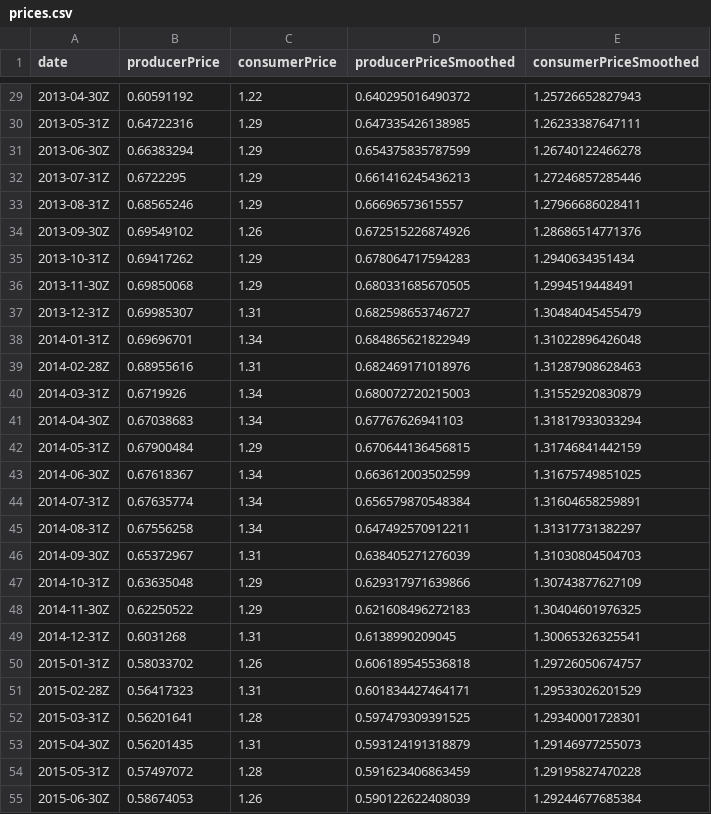
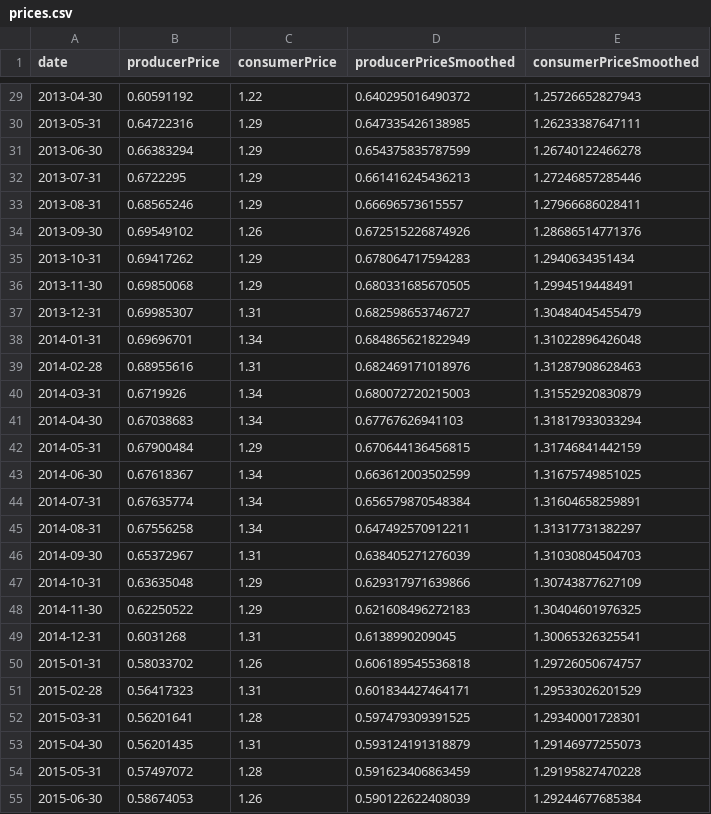
Before and after one commit to blw-ofag-ufag/poc-producers-share, a CSV file: results/prices.csv, drawn as a sheet; only a part is shown, gaps mark what is left out; the diff covers the shown part only.

```diff
--- a/results/prices.csv
+++ b/results/prices.csv
@@ -29,27 +29,27 @@
-"2013-04-30Z",0.60591192,1.22,0.640295016490372,1.25726652827943
-"2013-05-31Z",0.64722316,1.29,0.647335426138985,1.26233387647111
-"2013-06-30Z",0.66383294,1.29,0.654375835787599,1.26740122466278
-"2013-07-31Z",0.6722295,1.29,0.661416245436213,1.27246857285446
-"2013-08-31Z",0.68565246,1.29,0.66696573615557,1.27966686028411
-"2013-09-30Z",0.69549102,1.26,0.672515226874926,1.28686514771376
-"2013-10-31Z",0.69417262,1.29,0.678064717594283,1.2940634351434
-"2013-11-30Z",0.69850068,1.29,0.680331685670505,1.2994519448491
-"2013-12-31Z",0.69985307,1.31,0.682598653746727,1.30484045455479
-"2014-01-31Z",0.69696701,1.34,0.684865621822949,1.31022896426048
-"2014-02-28Z",0.68955616,1.31,0.682469171018976,1.31287908628463
-"2014-03-31Z",0.6719926,1.34,0.680072720215003,1.31552920830879
-"2014-04-30Z",0.67038683,1.34,0.67767626941103,1.31817933033294
-"2014-05-31Z",0.67900484,1.29,0.670644136456815,1.31746841442159
-"2014-06-30Z",0.67618367,1.34,0.663612003502599,1.31675749851025
-"2014-07-31Z",0.67635774,1.34,0.656579870548384,1.31604658259891
-"2014-08-31Z",0.67556258,1.34,0.647492570912211,1.31317731382297
-"2014-09-30Z",0.65372967,1.31,0.638405271276039,1.31030804504703
-"2014-10-31Z",0.63635048,1.29,0.629317971639866,1.30743877627109
-"2014-11-30Z",0.62250522,1.29,0.621608496272183,1.30404601976325
-"2014-12-31Z",0.6031268,1.31,0.6138990209045,1.30065326325541
-"2015-01-31Z",0.58033702,1.26,0.606189545536818,1.29726050674757
-"2015-02-28Z",0.56417323,1.31,0.601834427464171,1.29533026201529
-"2015-03-31Z",0.56201641,1.28,0.597479309391525,1.29340001728301
-"2015-04-30Z",0.56201435,1.31,0.593124191318879,1.29146977255073
-"2015-05-31Z",0.57497072,1.28,0.591623406863459,1.29195827470228
-"2015-06-30Z",0.58674053,1.26,0.590122622408039,1.29244677685384
+2013-04-30,0.60591192,1.22,0.640295016490372,1.25726652827943
+2013-05-31,0.64722316,1.29,0.647335426138985,1.26233387647111
+2013-06-30,0.66383294,1.29,0.654375835787599,1.26740122466278
+2013-07-31,0.6722295,1.29,0.661416245436213,1.27246857285446
+2013-08-31,0.68565246,1.29,0.66696573615557,1.27966686028411
+2013-09-30,0.69549102,1.26,0.672515226874926,1.28686514771376
+2013-10-31,0.69417262,1.29,0.678064717594283,1.2940634351434
+2013-11-30,0.69850068,1.29,0.680331685670505,1.2994519448491
+2013-12-31,0.69985307,1.31,0.682598653746727,1.30484045455479
+2014-01-31,0.69696701,1.34,0.684865621822949,1.31022896426048
+2014-02-28,0.68955616,1.31,0.682469171018976,1.31287908628463
+2014-03-31,0.6719926,1.34,0.680072720215003,1.31552920830879
+2014-04-30,0.67038683,1.34,0.67767626941103,1.31817933033294
+2014-05-31,0.67900484,1.29,0.670644136456815,1.31746841442159
+2014-06-30,0.67618367,1.34,0.663612003502599,1.31675749851025
+2014-07-31,0.67635774,1.34,0.656579870548384,1.31604658259891
+2014-08-31,0.67556258,1.34,0.647492570912211,1.31317731382297
+2014-09-30,0.65372967,1.31,0.638405271276039,1.31030804504703
+2014-10-31,0.63635048,1.29,0.629317971639866,1.30743877627109
+2014-11-30,0.62250522,1.29,0.621608496272183,1.30404601976325
+2014-12-31,0.6031268,1.31,0.6138990209045,1.30065326325541
+2015-01-31,0.58033702,1.26,0.606189545536818,1.29726050674757
+2015-02-28,0.56417323,1.31,0.601834427464171,1.29533026201529
+2015-03-31,0.56201641,1.28,0.597479309391525,1.29340001728301
+2015-04-30,0.56201435,1.31,0.593124191318879,1.29146977255073
+2015-05-31,0.57497072,1.28,0.591623406863459,1.29195827470228
+2015-06-30,0.58674053,1.26,0.590122622408039,1.29244677685384
```
Also changed, not shown: 143 edited cells elsewhere in this file, results/producers-share.csv.
